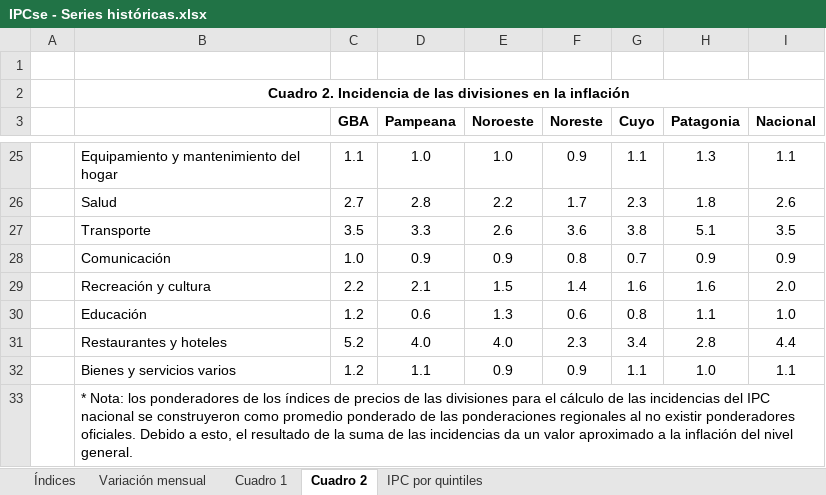
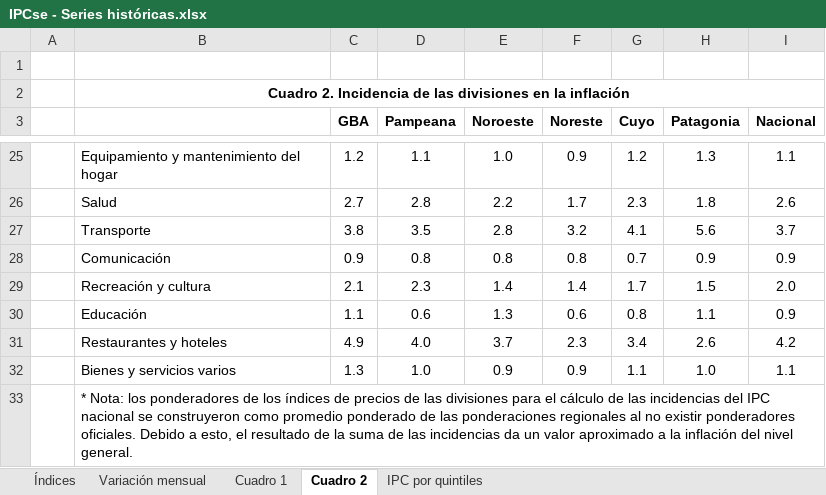
Before and after one commit to mrozada/mrozada.github.io, an Excel workbook: assets/excel/IPCse - Series históricas.xlsx, sheet Cuadro 2, drawn as a sheet; only a part is shown, gaps mark what is left out; values as stored, in another font and other column widths than the file's, no borders; removed rows and columns are numbered as before the commit, all else as after; the diff covers the shown part only; the diff names each change by its address in the sheet, - before the commit and + after, or states it on an @@ line.

```diff
--- a/assets/excel/IPCse - Series históricas.xlsx (sheet Cuadro 2)
+++ b/assets/excel/IPCse - Series históricas.xlsx (sheet Cuadro 2)
-C25 (GBA): 1.1
+C25 (GBA): 1.2
-D25 (Pampeana): 1.0
+D25 (Pampeana): 1.1
-G25 (Cuyo): 1.1
+G25 (Cuyo): 1.2
-row 27:  | Transporte | 3.5 | 3.3 | 2.6 | 3.6 | 3.8 | 5.1 | 3.5
+row 27:  | Transporte | 3.8 | 3.5 | 2.8 | 3.2 | 4.1 | 5.6 | 3.7
-C28 (GBA): 1.0
+C28 (GBA): 0.9
-D28 (Pampeana): 0.9
+D28 (Pampeana): 0.8
-E28 (Noroeste): 0.9
+E28 (Noroeste): 0.8
-row 29:  | Recreación y cultura | 2.2 | 2.1 | 1.5 | 1.4 | 1.6 | 1.6 | 2.0
+row 29:  | Recreación y cultura | 2.1 | 2.3 | 1.4 | 1.4 | 1.7 | 1.5 | 2.0
-C30 (GBA): 1.2
+C30 (GBA): 1.1
-I30 (Nacional): 1.0
+I30 (Nacional): 0.9
-C31 (GBA): 5.2
+C31 (GBA): 4.9
-E31 (Noroeste): 4.0
+E31 (Noroeste): 3.7
-H31 (Patagonia): 2.8
+H31 (Patagonia): 2.6
-I31 (Nacional): 4.4
+I31 (Nacional): 4.2
-C32 (GBA): 1.2
+C32 (GBA): 1.3
-D32 (Pampeana): 1.1
+D32 (Pampeana): 1.0
```
Also changed, not shown: 10 added rows, 10 removed rows and 14 edited cells elsewhere in this sheet, sheet Cuadro 1, sheet Índices, sheet Variación mensual, 3 other files.
